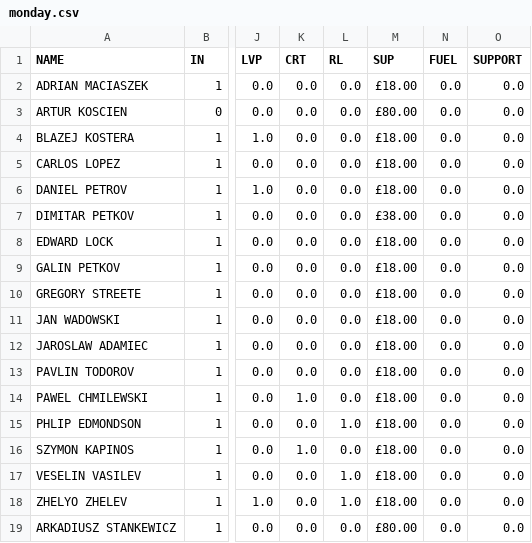
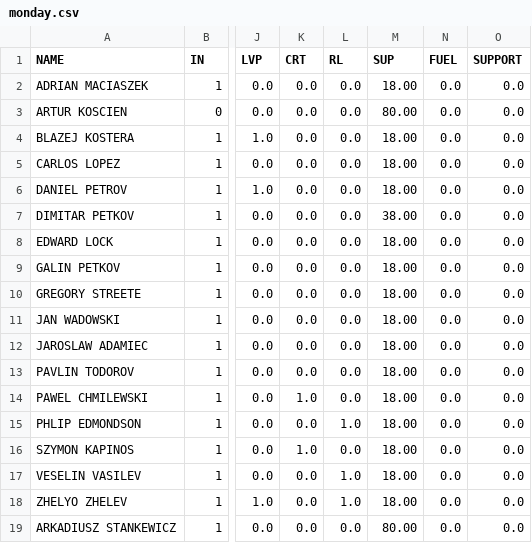
Before and after one commit to cerebrium/crmbackend, a CSV file: monday.csv, drawn as a sheet; only a part is shown, gaps mark what is left out; the diff names each change by its address in the sheet, - before the commit and + after, or states it on an @@ line.

```diff
--- a/monday.csv
+++ b/monday.csv
-M2 (SUP): £18.00
+M2 (SUP): 18.00
-M3 (SUP): £80.00
+M3 (SUP): 80.00
-M4:M6 (SUP): £18.00
+M4:M6 (SUP): 18.00
-M7 (SUP): £38.00
+M7 (SUP): 38.00
-M8:M18 (SUP): £18.00
+M8:M18 (SUP): 18.00
-M19 (SUP): £80.00
+M19 (SUP): 80.00
```
Also changed, not shown: friday.csv, monday2.csv, 16 other files.
